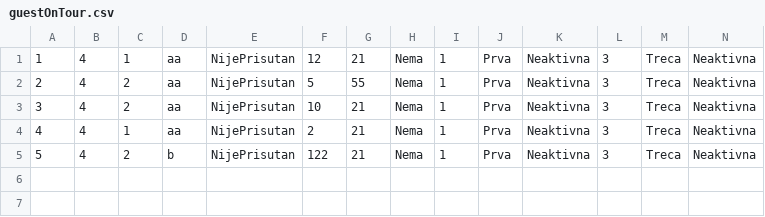
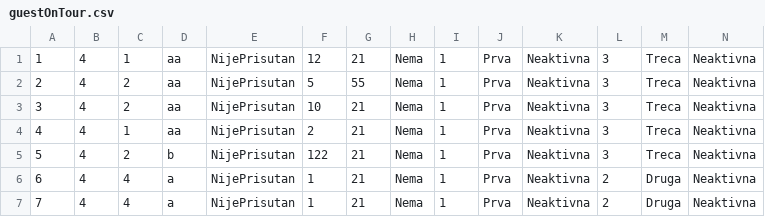
Before and after one commit to Nikola045/TuristickaAgencija, a CSV file: InitialProject/InitialProject/Resources/Data/guestOnTour.csv, drawn as a sheet; only a part is shown; rows hold the shown columns only; the diff names each change by its address in the sheet, - before the commit and + after, or states it on an @@ line.

```diff
--- a/InitialProject/InitialProject/Resources/Data/guestOnTour.csv
+++ b/InitialProject/InitialProject/Resources/Data/guestOnTour.csv
+row 6: 6 | 4 | 4 | a | NijePrisutan | 1 | 21 | Nema | 1 | Prva | Neaktivna | 2 | Druga | Neaktivna
+row 7: 7 | 4 | 4 | a | NijePrisutan | 1 | 21 | Nema | 1 | Prva | Neaktivna | 2 | Druga | Neaktivna
```
Also changed, not shown: InitialProject/InitialProject/Resources/Data/tours.csv, 2 other files.
